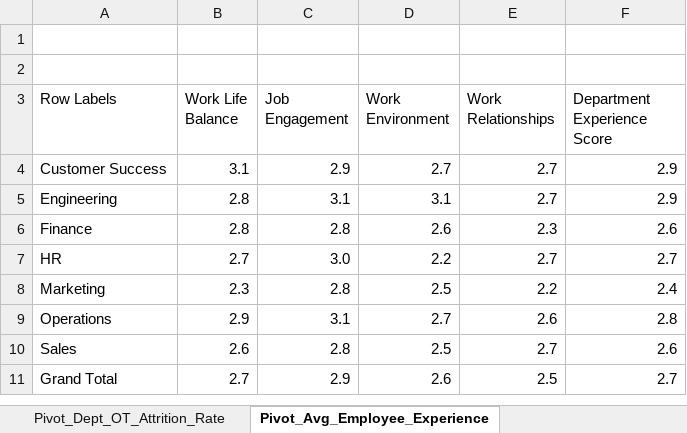
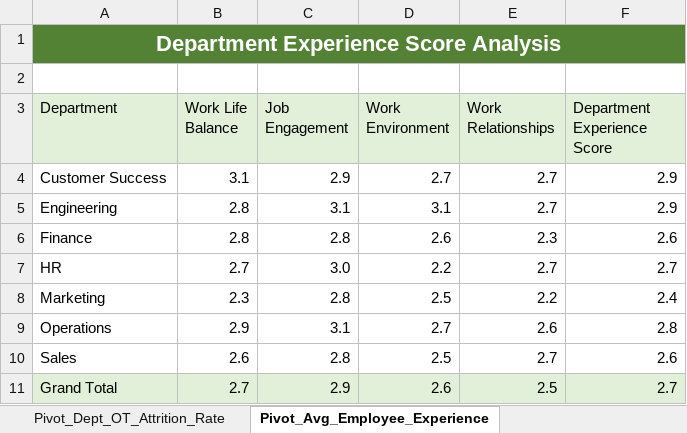
Before and after one commit to Chauhanekta21/HR_Attrition_Analysis, an Excel workbook: Dashboard/HR_Attrition_Dashboard.xlsx, sheet Pivot_Avg_Employee_Experience, drawn as a sheet; values as stored, in another font and other column widths than the file's, no borders; removed rows and columns are numbered as before the commit, all else as after; the diff names each change by its address in the sheet, - before the commit and + after, or states it on an @@ line.

```diff
--- a/Dashboard/HR_Attrition_Dashboard.xlsx (sheet Pivot_Avg_Employee_Experience)
+++ b/Dashboard/HR_Attrition_Dashboard.xlsx (sheet Pivot_Avg_Employee_Experience)
+row 1: Department Experience Score Analysis
-row 2: (empty)
-A3: Row Labels
+A3: Department
-A3:F3 fill: none
+A3:F3 fill: #E2F0D9
-A11:F11 fill: none
+A11:F11 fill: #E2F0D9
```
Also changed, not shown: sheet Pivot_KPI_Summary, sheet Pivot_Gender_Attrition_Analysis, sheet Pivot_DepartmentAttrition_Count, sheet Pivot_Dept_OT_Attrition_Rate, sheet Pivot_Avg_Performance_Tenure, other sheet tabs, charts or pictures, 1 other file.
